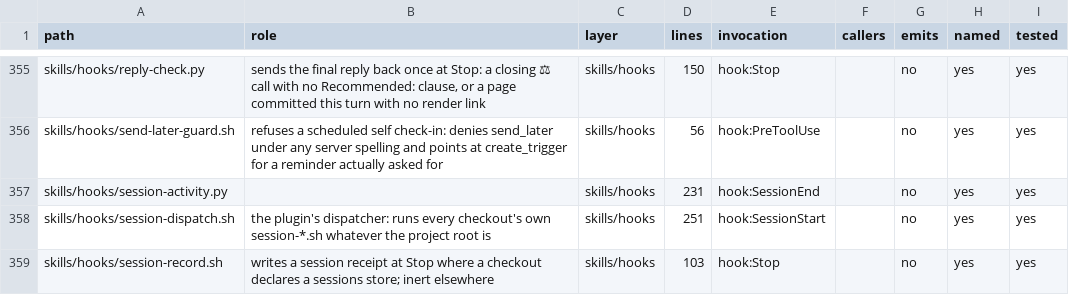
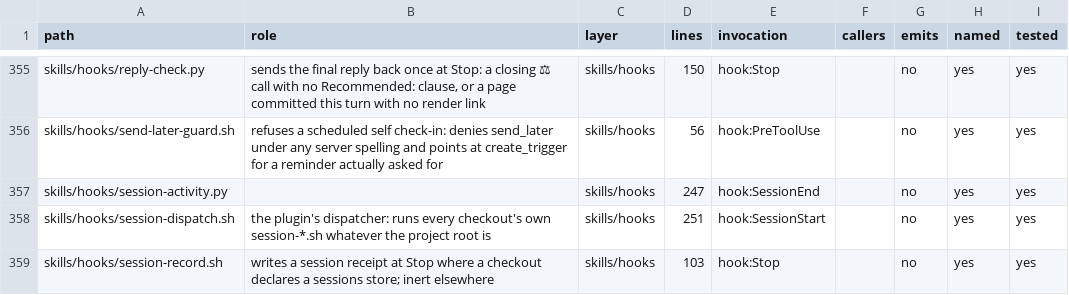
Before and after one commit to mehrlander/web-tools, a CSV file: docs/harness.csv, drawn as a sheet; only a part is shown, gaps mark what is left out.

```diff
--- a/docs/harness.csv
+++ b/docs/harness.csv
@@ -356,3 +356,3 @@ skills/hooks/reply-check.py,"sends the final reply back once at Stop: a closing
 skills/hooks/send-later-guard.sh,refuses a scheduled self check-in: denies send_later under any server spelling and points at create_trigger for a reminder actually asked for,skills/hooks,56,hook:PreToolUse,,no,yes,yes
-skills/hooks/session-activity.py,,skills/hooks,231,hook:SessionEnd,,no,yes,yes
+skills/hooks/session-activity.py,,skills/hooks,247,hook:SessionEnd,,no,yes,yes
 skills/hooks/session-dispatch.sh,the plugin's dispatcher: runs every checkout's own session-*.sh whatever the project root is,skills/hooks,251,hook:SessionStart,,no,yes,yes
```
Also changed, not shown: 3 other files.
